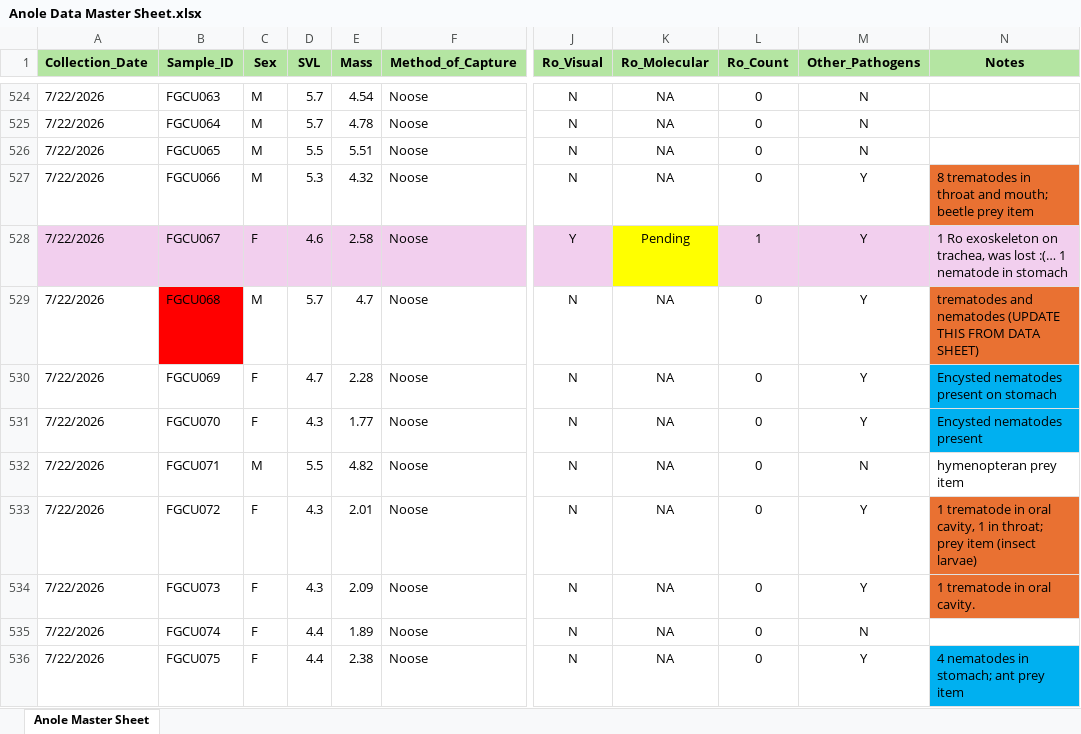
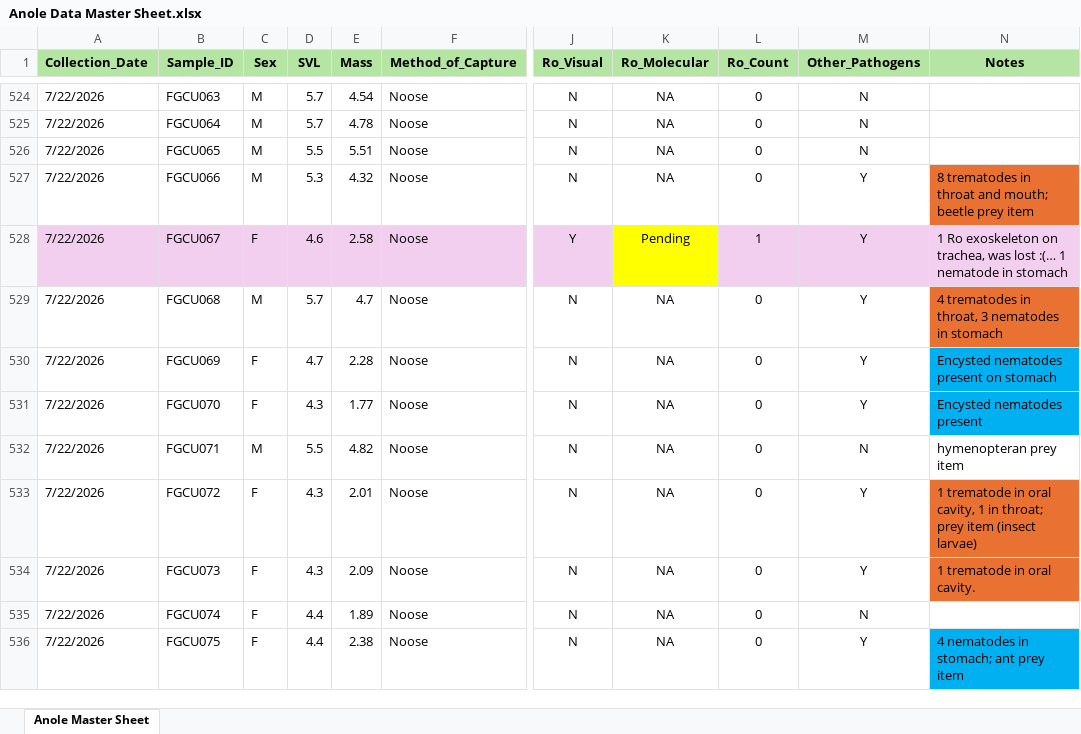
Before and after one commit to jasminekesselring/Anole_Biometry_Practice, an Excel workbook: Anole Data Master Sheet.xlsx, sheet Anole Master Sheet, drawn as a sheet; only a part is shown, gaps mark what is left out; values as stored, in another font and other column widths than the file's, no borders; the diff names each change by its address in the sheet, - before the commit and + after, or states it on an @@ line.

Commit message:
Updating notes

```diff
--- a/Anole Data Master Sheet.xlsx (sheet Anole Master Sheet)
+++ b/Anole Data Master Sheet.xlsx (sheet Anole Master Sheet)
-B529 fill: #FF0000
+B529 fill: none
-N529 (Notes): trematodes and nematodes (UPDATE THIS FROM DATA SHEET)
+N529 (Notes): 4 trematodes in throat, 3 nematodes in stomach
```
